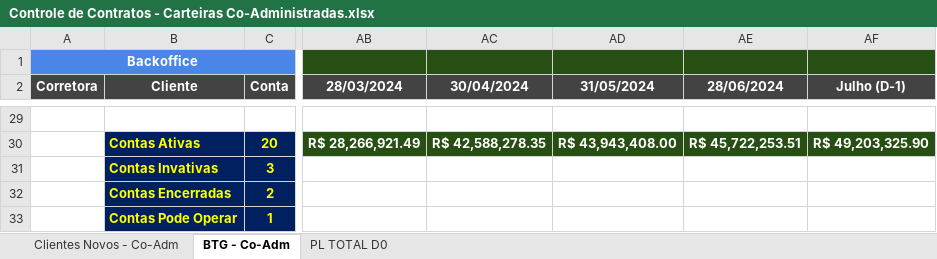
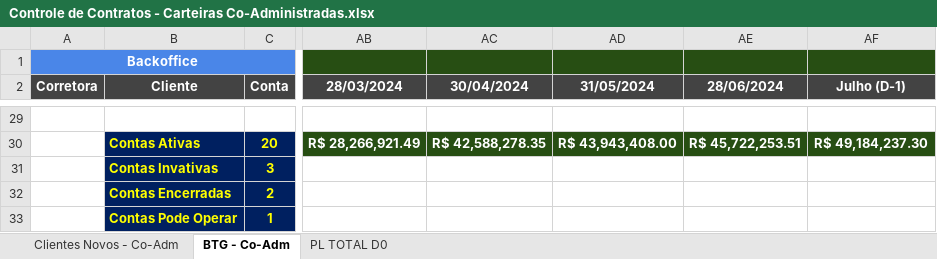
Before and after one commit to bluemetrixgit/Mesa_de_operacao, an Excel workbook: Controle de Contratos - Carteiras Co-Administradas.xlsx, sheet BTG - Co-Adm, drawn as a sheet; only a part is shown, gaps mark what is left out; values as stored, in another font and other column widths than the file's, no borders; charts and pictures and conditional formats not drawn; the diff covers the shown part only; the diff names each change by its address in the sheet, - before the commit and + after, or states it on an @@ line.

```diff
--- a/Controle de Contratos - Carteiras Co-Administradas.xlsx (sheet BTG - Co-Adm)
+++ b/Controle de Contratos - Carteiras Co-Administradas.xlsx (sheet BTG - Co-Adm)
-AF30 (Julho (D-1)): R$ 49,203,325.90
+AF30 (Julho (D-1)): R$ 49,184,237.30
```
Also changed, not shown: 24 edited cells elsewhere in this sheet, sheet PL TOTAL D0, PL Total.xlsx, Posição.xlsx, 5 other files.
